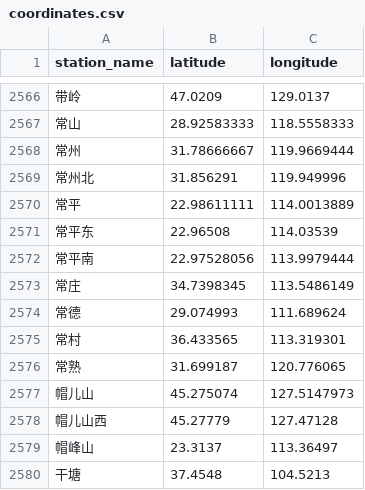
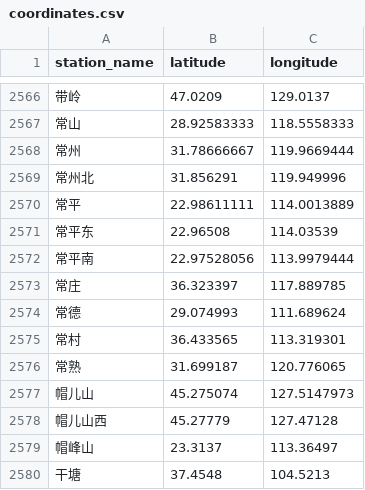
Before and after one commit to denglihong2007/RailLog, a CSV file: app/assets/db/coordinates.csv, drawn as a sheet; only a part is shown, gaps mark what is left out.

Commit message:
fix: 部分车站坐标错误

```diff
--- a/app/assets/db/coordinates.csv
+++ b/app/assets/db/coordinates.csv
@@ -2572,3 +2572,3 @@
 常平南,22.97528056,113.9979444
-常庄,34.7398345,113.5486149
+常庄,36.323397,117.889785
 常德,29.074993,111.689624
```
